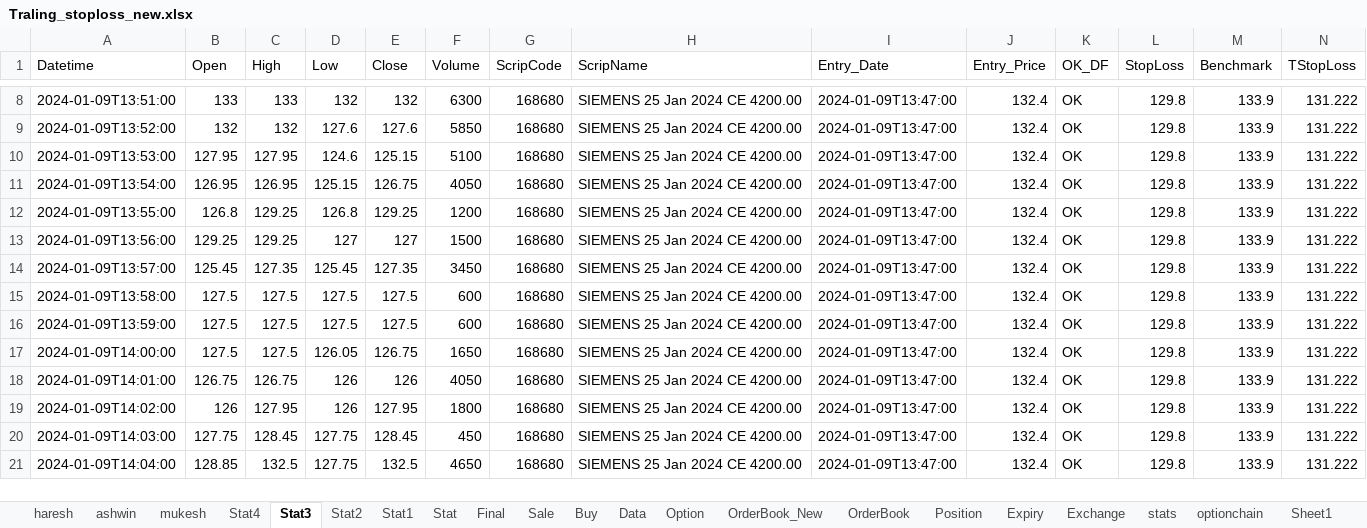
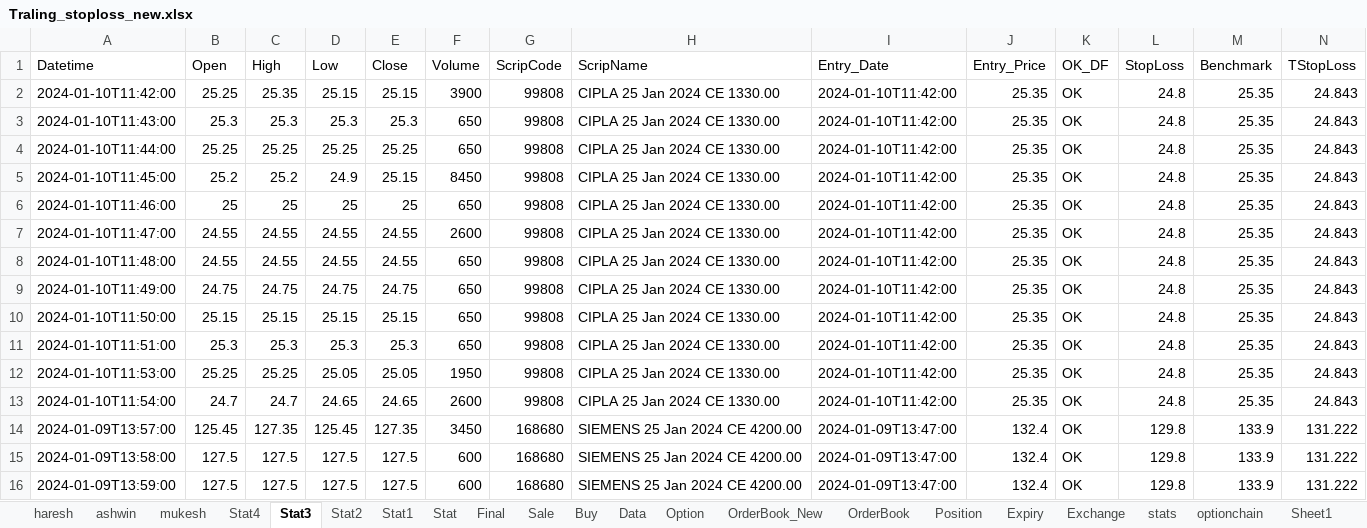
Before and after one commit to mkbairwa942/mkbairwa, an Excel workbook: Traling_stoploss_new.xlsx, sheet Stat3, drawn as a sheet; only a part is shown, gaps mark what is left out; the shorter side is filled out with more unchanged rows; values as stored, in another font and other column widths than the file's, no borders; removed rows and columns are numbered as before the commit, all else as after; rows hold the shown columns only; the diff covers the shown part only; the diff names each change by its address in the sheet, - before the commit and + after, or states it on an @@ line.

```diff
--- a/Traling_stoploss_new.xlsx (sheet Stat3)
+++ b/Traling_stoploss_new.xlsx (sheet Stat3)
-row 8: 2024-01-09T13:51:00 | 133 | 133 | 132 | 132 | 6300 | 168680 | SIEMENS 25 Jan 2024 CE 4200.00 | 2024-01-09T13:47:00 | 132.4 | OK | 129.8 | 133.9 | 131.222
-row 9: 2024-01-09T13:52:00 | 132 | 132 | 127.6 | 127.6 | 5850 | 168680 | SIEMENS 25 Jan 2024 CE 4200.00 | 2024-01-09T13:47:00 | 132.4 | OK | 129.8 | 133.9 | 131.222
-row 10: 2024-01-09T13:53:00 | 127.95 | 127.95 | 124.6 | 125.15 | 5100 | 168680 | SIEMENS 25 Jan 2024 CE 4200.00 | 2024-01-09T13:47:00 | 132.4 | OK | 129.8 | 133.9 | 131.222
-row 11: 2024-01-09T13:54:00 | 126.95 | 126.95 | 125.15 | 126.75 | 4050 | 168680 | SIEMENS 25 Jan 2024 CE 4200.00 | 2024-01-09T13:47:00 | 132.4 | OK | 129.8 | 133.9 | 131.222
-row 12: 2024-01-09T13:55:00 | 126.8 | 129.25 | 126.8 | 129.25 | 1200 | 168680 | SIEMENS 25 Jan 2024 CE 4200.00 | 2024-01-09T13:47:00 | 132.4 | OK | 129.8 | 133.9 | 131.222
-row 13: 2024-01-09T13:56:00 | 129.25 | 129.25 | 127 | 127 | 1500 | 168680 | SIEMENS 25 Jan 2024 CE 4200.00 | 2024-01-09T13:47:00 | 132.4 | OK | 129.8 | 133.9 | 131.222
+row 2: 2024-01-10T11:42:00 | 25.25 | 25.35 | 25.15 | 25.15 | 3900 | 99808 | CIPLA 25 Jan 2024 CE 1330.00 | 2024-01-10T11:42:00 | 25.35 | OK | 24.8 | 25.35 | 24.843
+row 3: 2024-01-10T11:43:00 | 25.3 | 25.3 | 25.3 | 25.3 | 650 | 99808 | CIPLA 25 Jan 2024 CE 1330.00 | 2024-01-10T11:42:00 | 25.35 | OK | 24.8 | 25.35 | 24.843
+row 4: 2024-01-10T11:44:00 | 25.25 | 25.25 | 25.25 | 25.25 | 650 | 99808 | CIPLA 25 Jan 2024 CE 1330.00 | 2024-01-10T11:42:00 | 25.35 | OK | 24.8 | 25.35 | 24.843
+row 5: 2024-01-10T11:45:00 | 25.2 | 25.2 | 24.9 | 25.15 | 8450 | 99808 | CIPLA 25 Jan 2024 CE 1330.00 | 2024-01-10T11:42:00 | 25.35 | OK | 24.8 | 25.35 | 24.843
+row 6: 2024-01-10T11:46:00 | 25 | 25 | 25 | 25 | 650 | 99808 | CIPLA 25 Jan 2024 CE 1330.00 | 2024-01-10T11:42:00 | 25.35 | OK | 24.8 | 25.35 | 24.843
+row 7: 2024-01-10T11:47:00 | 24.55 | 24.55 | 24.55 | 24.55 | 2600 | 99808 | CIPLA 25 Jan 2024 CE 1330.00 | 2024-01-10T11:42:00 | 25.35 | OK | 24.8 | 25.35 | 24.843
+row 8: 2024-01-10T11:48:00 | 24.55 | 24.55 | 24.55 | 24.55 | 650 | 99808 | CIPLA 25 Jan 2024 CE 1330.00 | 2024-01-10T11:42:00 | 25.35 | OK | 24.8 | 25.35 | 24.843
+row 9: 2024-01-10T11:49:00 | 24.75 | 24.75 | 24.75 | 24.75 | 650 | 99808 | CIPLA 25 Jan 2024 CE 1330.00 | 2024-01-10T11:42:00 | 25.35 | OK | 24.8 | 25.35 | 24.843
+row 10: 2024-01-10T11:50:00 | 25.15 | 25.15 | 25.15 | 25.15 | 650 | 99808 | CIPLA 25 Jan 2024 CE 1330.00 | 2024-01-10T11:42:00 | 25.35 | OK | 24.8 | 25.35 | 24.843
+row 11: 2024-01-10T11:51:00 | 25.3 | 25.3 | 25.3 | 25.3 | 650 | 99808 | CIPLA 25 Jan 2024 CE 1330.00 | 2024-01-10T11:42:00 | 25.35 | OK | 24.8 | 25.35 | 24.843
+row 12: 2024-01-10T11:53:00 | 25.25 | 25.25 | 25.05 | 25.05 | 1950 | 99808 | CIPLA 25 Jan 2024 CE 1330.00 | 2024-01-10T11:42:00 | 25.35 | OK | 24.8 | 25.35 | 24.843
+row 13: 2024-01-10T11:54:00 | 24.7 | 24.7 | 24.65 | 24.65 | 2600 | 99808 | CIPLA 25 Jan 2024 CE 1330.00 | 2024-01-10T11:42:00 | 25.35 | OK | 24.8 | 25.35 | 24.843
```
Also changed, not shown: 6 removed rows elsewhere in this sheet, sheet ashwin, sheet Position, sheet Stat4, 5 other files.
